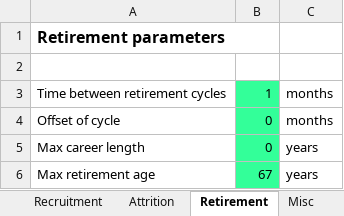
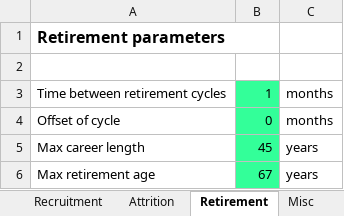
Before and after one commit to jvkerckh/ManpowerPlanning.jl, an Excel workbook: simParFile.xlsx, sheet Retirement, drawn as a sheet; values as stored, in another font and other column widths than the file's, no borders; the diff names each change by its address in the sheet, - before the commit and + after, or states it on an @@ line.

```diff
--- a/simParFile.xlsx (sheet Retirement)
+++ b/simParFile.xlsx (sheet Retirement)
-B5: 0
+B5: 45
```
Also changed, not shown: sheet Recruitment, sheet Attributes, sheet General, sheet Attrition, other sheet tabs, formulas that keep their value, charts or pictures, 12 other files.
